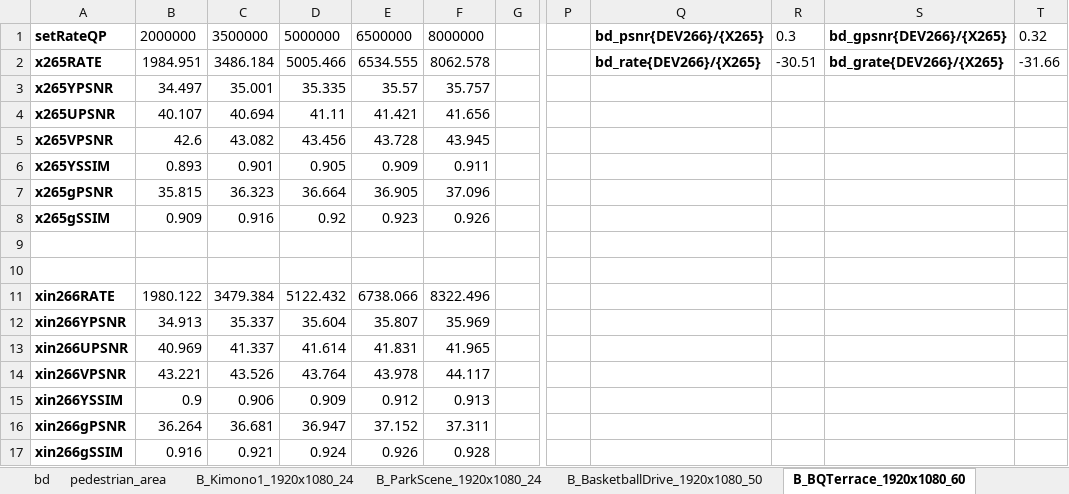
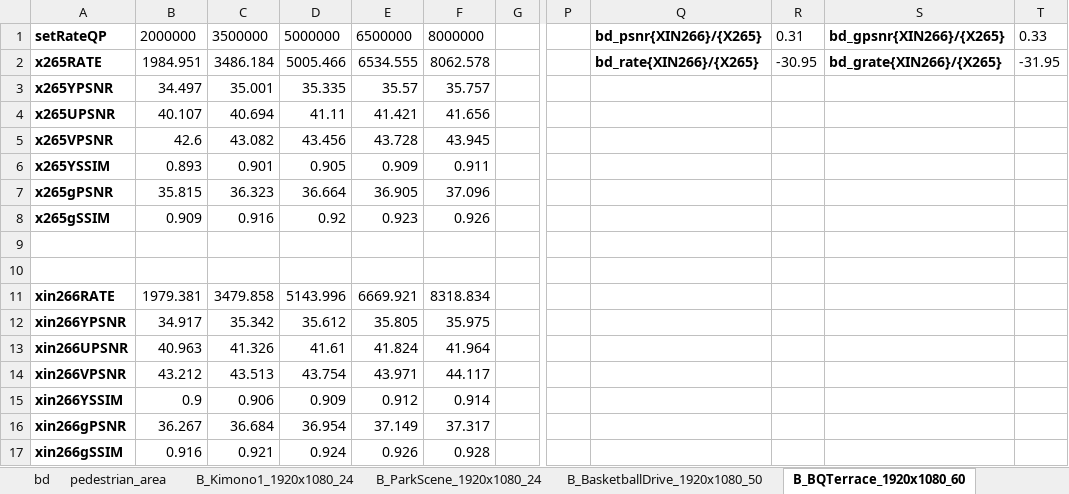
Before and after one commit to pigpeppa/xin26x, an Excel workbook: doc/xin266vsx265.xlsx, sheet B_BQTerrace_1920x1080_60, drawn as a sheet; only a part is shown, gaps mark what is left out; values as stored, in another font and other column widths than the file's, no borders; charts and pictures not drawn; the diff names each change by its address in the sheet, - before the commit and + after, or states it on an @@ line.

```diff
--- a/doc/xin266vsx265.xlsx (sheet B_BQTerrace_1920x1080_60)
+++ b/doc/xin266vsx265.xlsx (sheet B_BQTerrace_1920x1080_60)
-Q1: bd_psnr{DEV266}/{X265}
+Q1: bd_psnr{XIN266}/{X265}
-R1: 0.3
+R1: 0.31
-S1: bd_gpsnr{DEV266}/{X265}
+S1: bd_gpsnr{XIN266}/{X265}
-T1: 0.32
+T1: 0.33
-Q2: bd_rate{DEV266}/{X265}
+Q2: bd_rate{XIN266}/{X265}
-R2: -30.51
+R2: -30.95
-S2: bd_grate{DEV266}/{X265}
+S2: bd_grate{XIN266}/{X265}
-T2: -31.66
+T2: -31.95
-B11: 1980.122
+B11: 1979.381
-C11: 3479.384
+C11: 3479.858
-D11: 5122.432
+D11: 5143.996
-E11: 6738.066
+E11: 6669.921
-F11: 8322.496
+F11: 8318.834
-B12: 34.913
+B12: 34.917
-C12: 35.337
+C12: 35.342
-D12: 35.604
+D12: 35.612
-E12: 35.807
+E12: 35.805
-F12: 35.969
+F12: 35.975
-B13: 40.969
+B13: 40.963
-C13: 41.337
+C13: 41.326
-D13: 41.614
+D13: 41.61
-E13: 41.831
+E13: 41.824
-F13: 41.965
+F13: 41.964
-B14: 43.221
+B14: 43.212
-C14: 43.526
+C14: 43.513
-D14: 43.764
+D14: 43.754
-E14: 43.978
+E14: 43.971
-F15: 0.913
+F15: 0.914
-B16: 36.264
+B16: 36.267
-C16: 36.681
+C16: 36.684
-D16: 36.947
+D16: 36.954
-E16: 37.152
+E16: 37.149
-F16: 37.311
+F16: 37.317
```
Also changed, not shown: sheet bd, sheet pedestrian_area, sheet B_ParkScene_1920x1080_24, sheet B_Cactus_1920x1080_50, sheet B_Kimono1_1920x1080_24, sheet B_BasketballDrive_1920x1080_50, charts or pictures, 1 other file.
